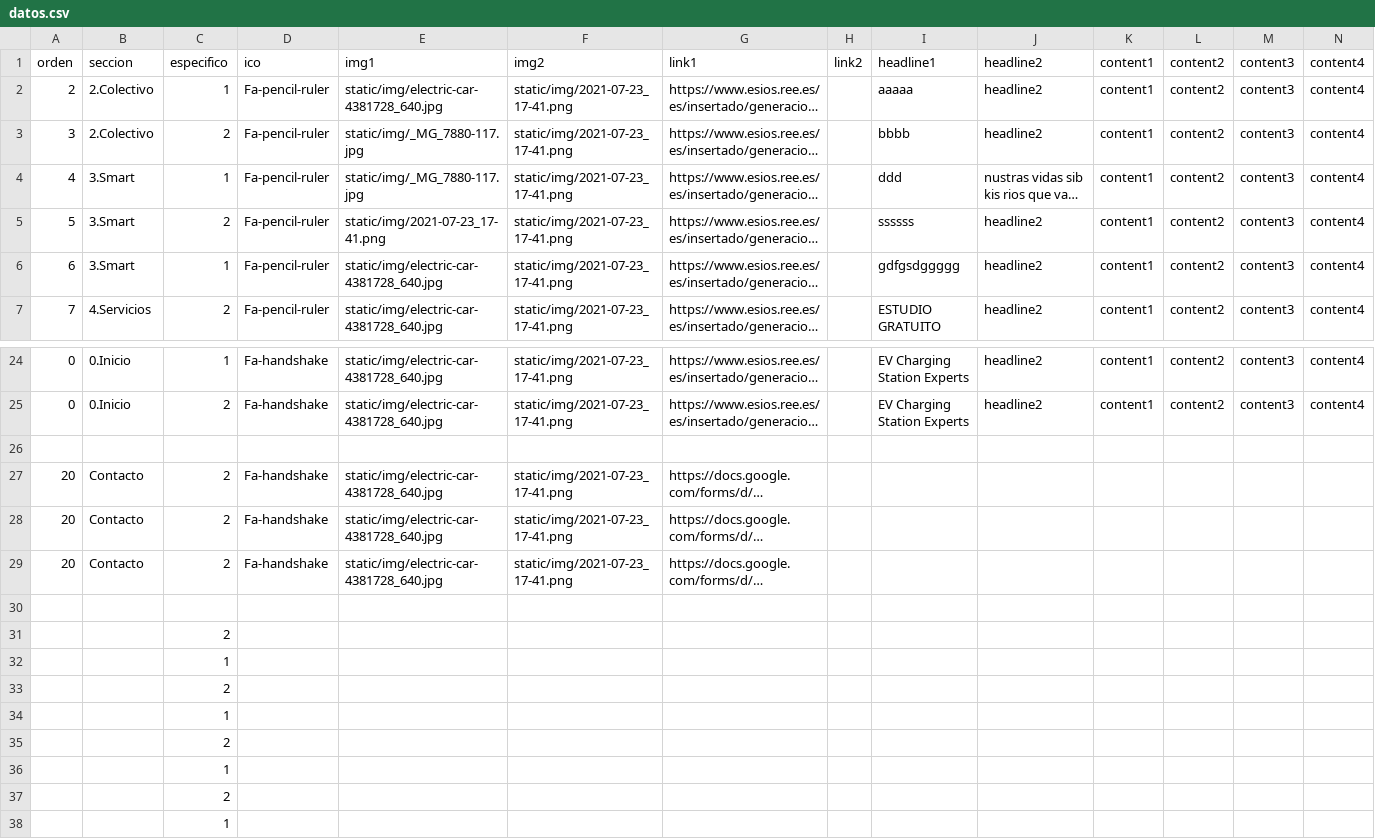
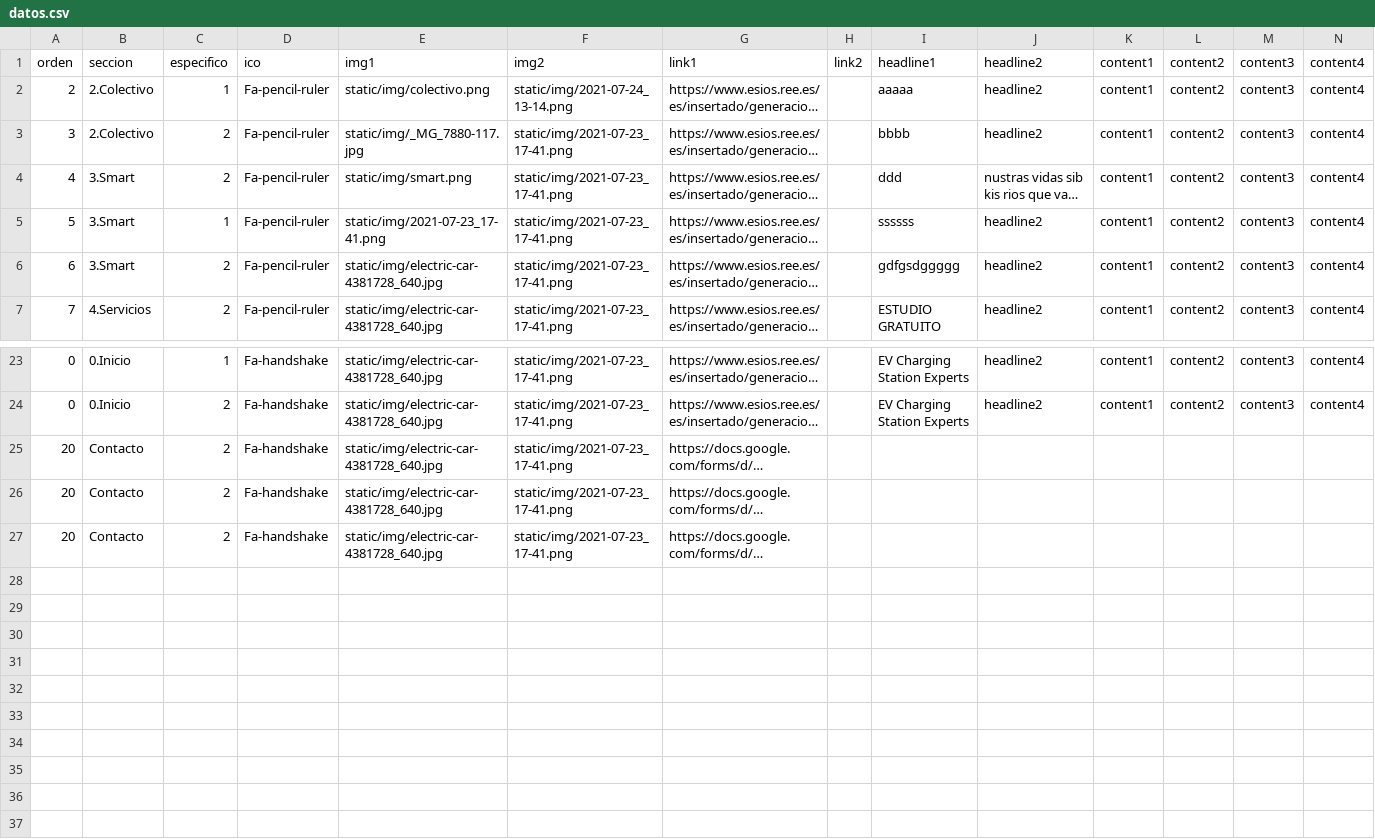
Before and after one commit to ivehiculoelectrico/webivehiculoelectrico.github.io, a CSV file: datos.csv, drawn as a sheet; only a part is shown, gaps mark what is left out; long unchanged cells end in …; rows hold the shown columns only; the diff covers the shown part only; the diff names each change by its address in the sheet, - before the commit and + after, or states it on an @@ line.

```diff
--- a/datos.csv
+++ b/datos.csv
-E2: static/img/electric-car-4381728_640.jpg
+E2: static/img/colectivo.png
-F2: static/img/2021-07-23_17-41.png
+F2: static/img/2021-07-24_13-14.png
-C4: 1
+C4: 2
-E4: static/img/_MG_7880-117.jpg
+E4: static/img/smart.png
-C5: 2
+C5: 1
-C6: 1
+C6: 2
-row 26: (empty)
-row 30: (empty)
-row 31:  |  | 2
-row 32:  |  | 1
-row 33:  |  | 2
-row 34:  |  | 1
-row 35:  |  | 2
-row 36:  |  | 1
-row 37:  |  | 2
-row 38:  |  | 1
```
Also changed, not shown: 1 removed row and 1 edited cell elsewhere in this file, 9 other files.
